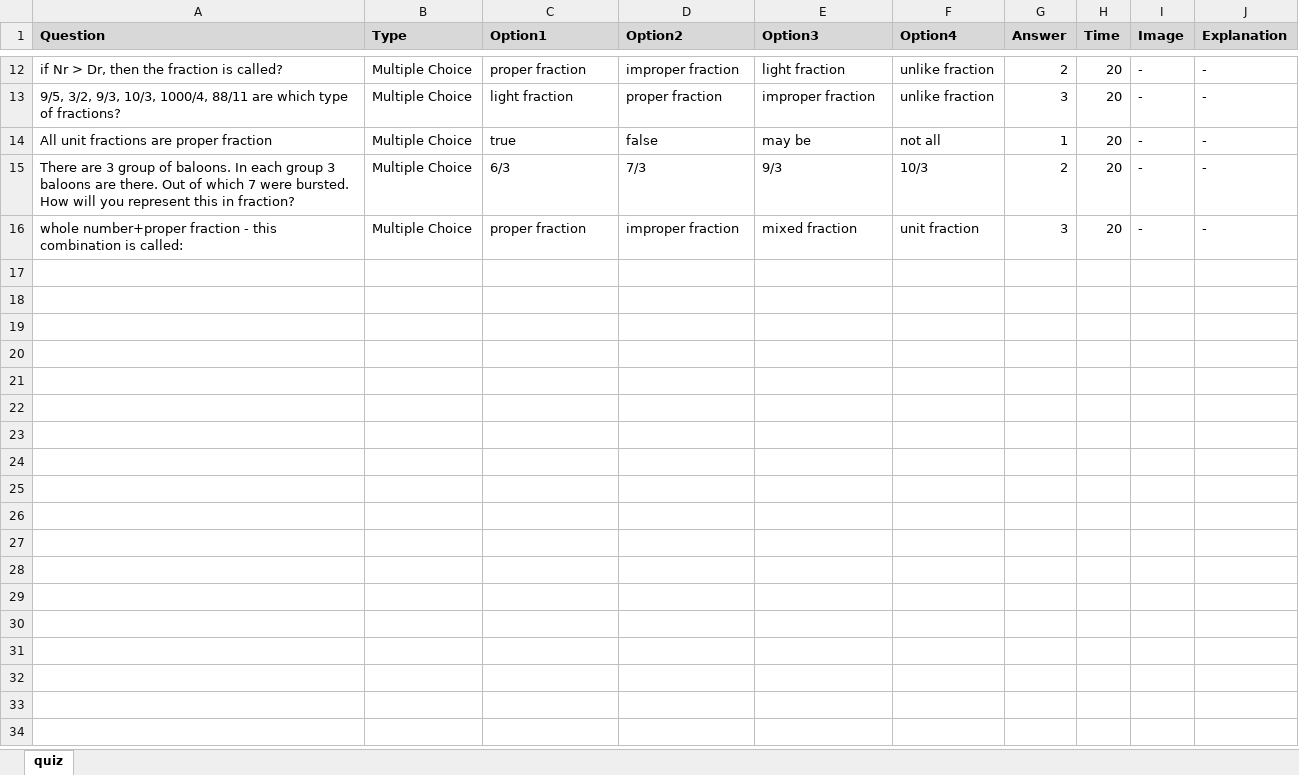
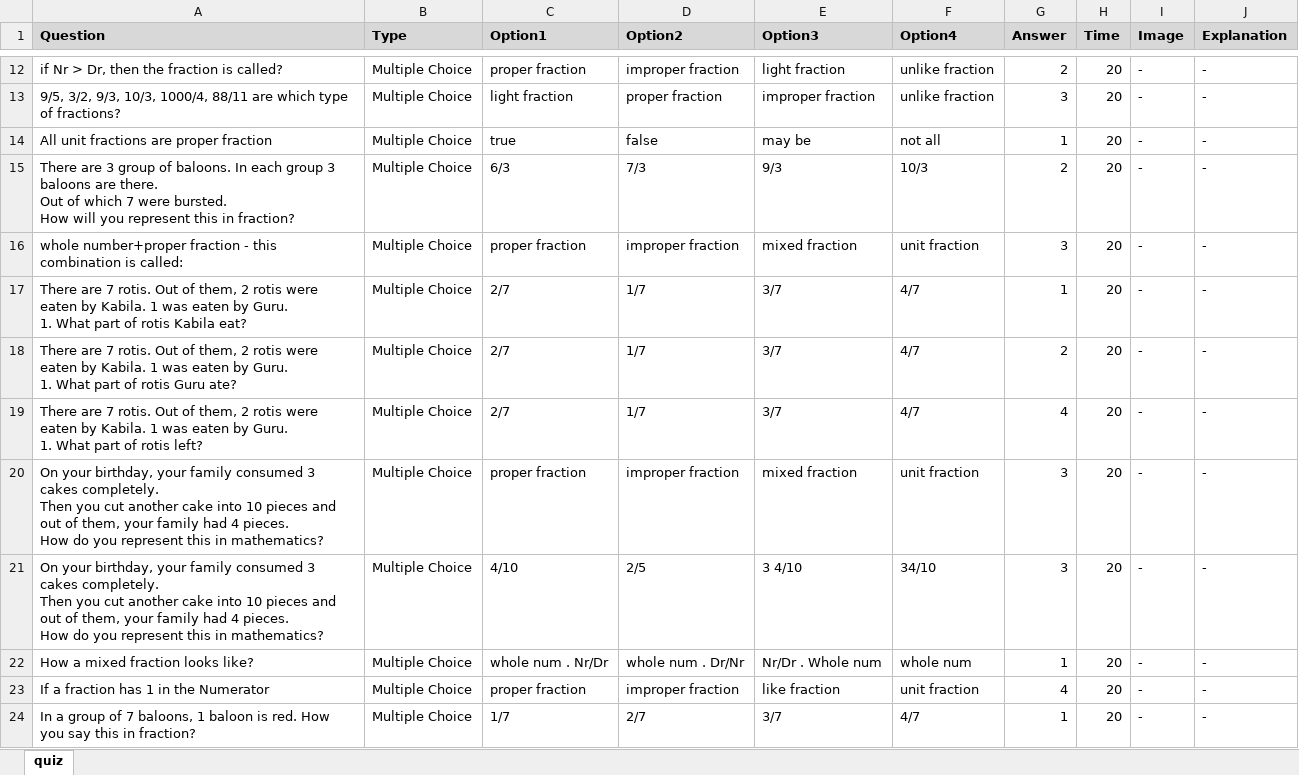
Before and after one commit to jkdtgit/quiz_python_json, an Excel workbook: quiz.xlsx, sheet quiz, drawn as a sheet; only a part is shown, gaps mark what is left out; values as stored, in another font and other column widths than the file's, no borders; charts and pictures and conditional formats not drawn; ↵ is a line break in a cell; the diff covers the shown part only; the diff names each change by its address in the sheet, - before the commit and + after, or states it on an @@ line.

```diff
--- a/quiz.xlsx (sheet quiz)
+++ b/quiz.xlsx (sheet quiz)
-A15 (Question): …in fraction?
+A15 (Question): …in fraction?
+row 17: There are 7 rotis. Out of them, 2 rotis were eaten by Kabila. 1 was eaten by Guru. ↵ 1. What part of rotis Kabila eat? | Multiple Choice | 2/7 | 1/7 | 3/7 | 4/7 | 1 | 20 | - | -
+row 18: There are 7 rotis. Out of them, 2 rotis were eaten by Kabila. 1 was eaten by Guru. ↵ 1. What part of rotis Guru ate? | Multiple Choice | 2/7 | 1/7 | 3/7 | 4/7 | 2 | 20 | - | -
+row 19: There are 7 rotis. Out of them, 2 rotis were eaten by Kabila. 1 was eaten by Guru. ↵ 1. What part of rotis left? | Multiple Choice | 2/7 | 1/7 | 3/7 | 4/7 | 4 | 20 | - | -
+row 20: On your birthday, your family consumed 3 cakes completely. ↵ Then you cut another cake into 10 pieces and out of them, your family had 4 pieces. ↵ How do you represent this in mathematics? | Multiple Choice | proper fraction | improper fraction | mixed fraction | unit fraction | 3 | 20 | - | -
+row 21: On your birthday, your family consumed 3 cakes completely. ↵ Then you cut another cake into 10 pieces and out of them, your family had 4 pieces. ↵ How do you represent this in mathematics? | Multiple Choice | 4/10 | 2/5 | 3 4/10 | 34/10 | 3 | 20 | - | -
+row 22: How a mixed fraction looks like? | Multiple Choice | whole num . Nr/Dr | whole num . Dr/Nr | Nr/Dr . Whole num | whole num | 1 | 20 | - | -
+row 23: If a fraction has 1 in the Numerator | Multiple Choice | proper fraction | improper fraction | like fraction | unit fraction | 4 | 20 | - | -
+row 24: In a group of 7 baloons, 1 baloon is red. How you say this in fraction? | Multiple Choice | 1/7 | 2/7 | 3/7 | 4/7 | 1 | 20 | - | -
```
Also changed, not shown: 9 added rows and 1 edited cell elsewhere in this sheet, charts or pictures, 2 other files.
